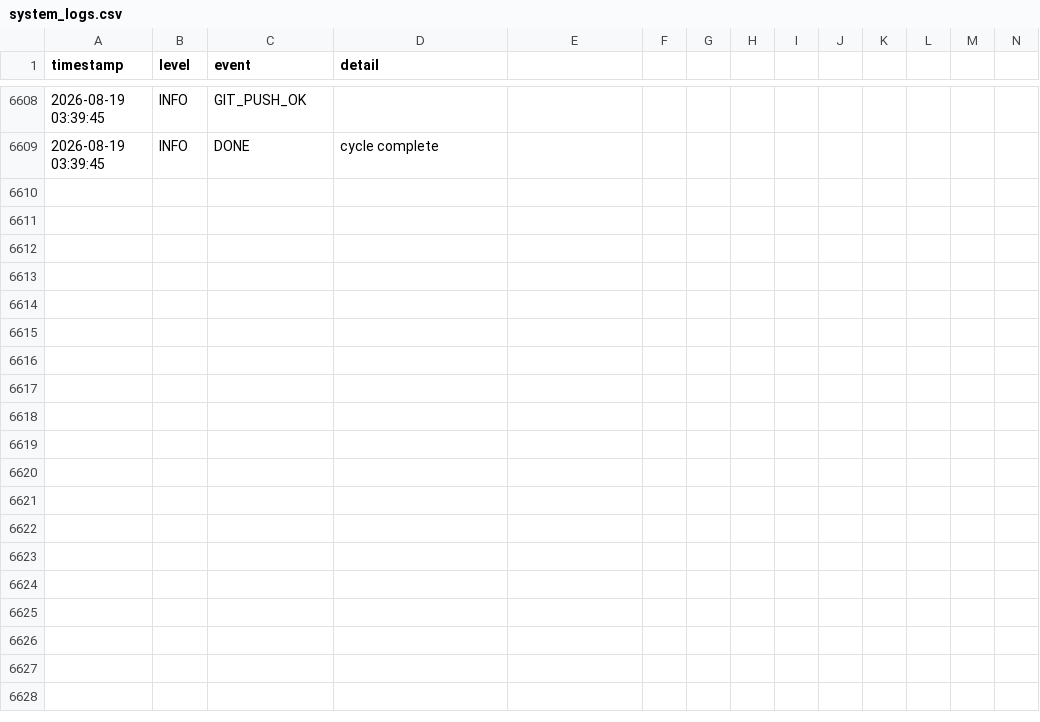
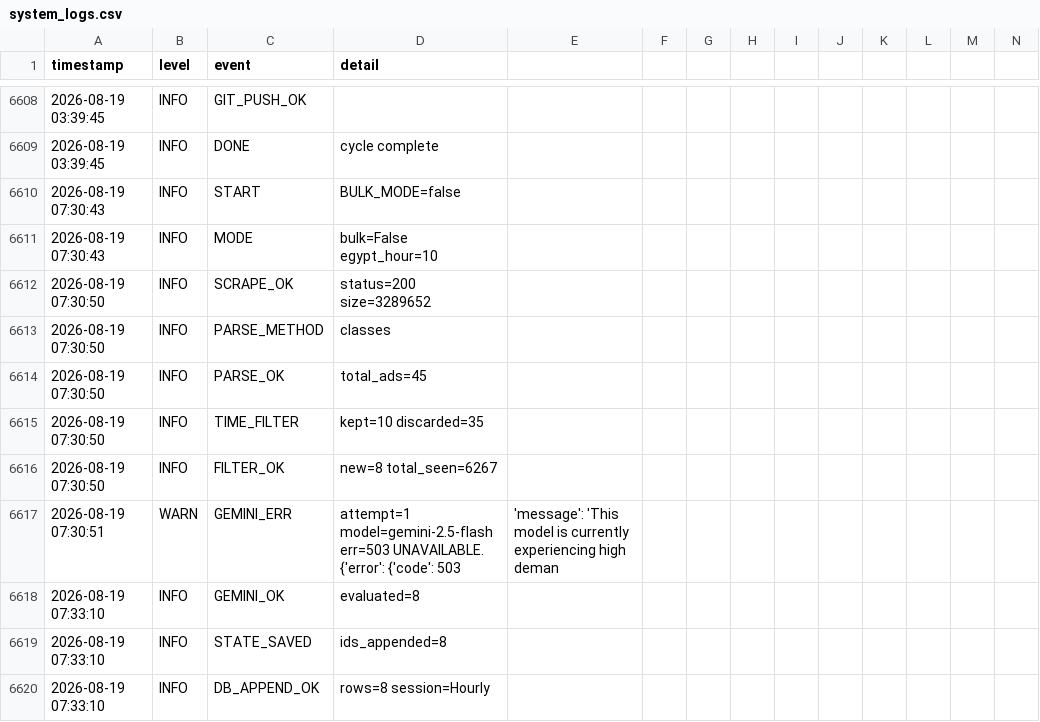
Before and after one commit to mrdarwish78/olxhuntero, a CSV file: system_logs.csv, drawn as a sheet; only a part is shown, gaps mark what is left out; rows hold the shown columns only; the diff names each change by its address in the sheet, - before the commit and + after, or states it on an @@ line.

Commit message:
auto: update state 2026-08-19T07:33:10Z

```diff
--- a/system_logs.csv
+++ b/system_logs.csv
+row 6610: 2026-08-19 07:30:43 | INFO | START | BULK_MODE=false
+row 6611: 2026-08-19 07:30:43 | INFO | MODE | bulk=False egypt_hour=10
+row 6612: 2026-08-19 07:30:50 | INFO | SCRAPE_OK | status=200 size=3289652
+row 6613: 2026-08-19 07:30:50 | INFO | PARSE_METHOD | classes
+row 6614: 2026-08-19 07:30:50 | INFO | PARSE_OK | total_ads=45
+row 6615: 2026-08-19 07:30:50 | INFO | TIME_FILTER | kept=10 discarded=35
+row 6616: 2026-08-19 07:30:50 | INFO | FILTER_OK | new=8 total_seen=6267
+row 6617: 2026-08-19 07:30:51 | WARN | GEMINI_ERR | attempt=1 model=gemini-2.5-flash err=503 UNAVAILABLE. {'error': {'code': 503 | 'message': 'This model is currently experiencing high deman
+row 6618: 2026-08-19 07:33:10 | INFO | GEMINI_OK | evaluated=8
+row 6619: 2026-08-19 07:33:10 | INFO | STATE_SAVED | ids_appended=8
+row 6620: 2026-08-19 07:33:10 | INFO | DB_APPEND_OK | rows=8 session=Hourly
```
Also changed, not shown: 2 other files.
